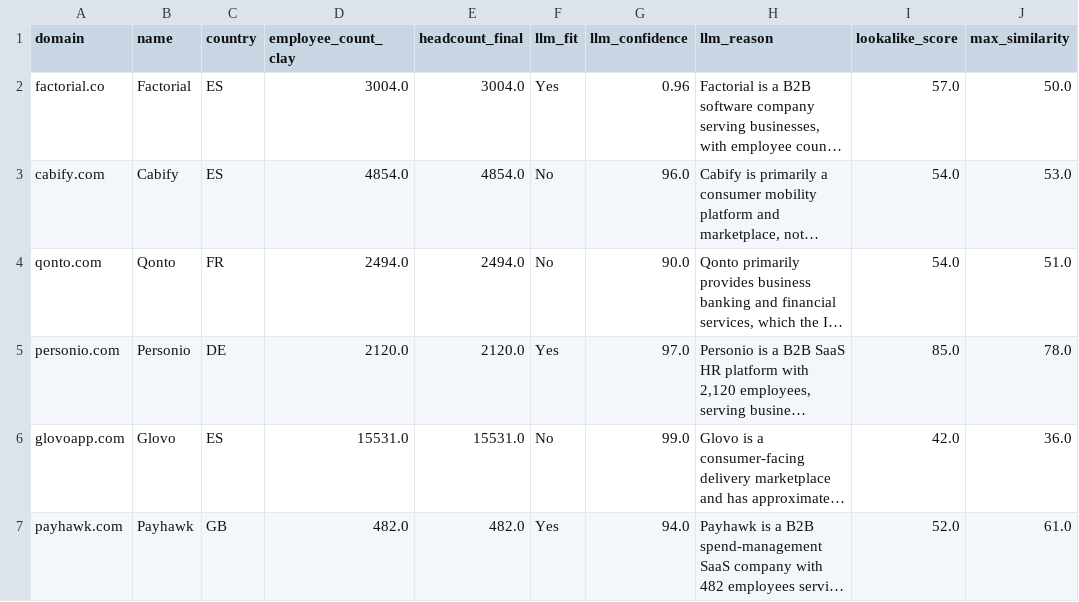
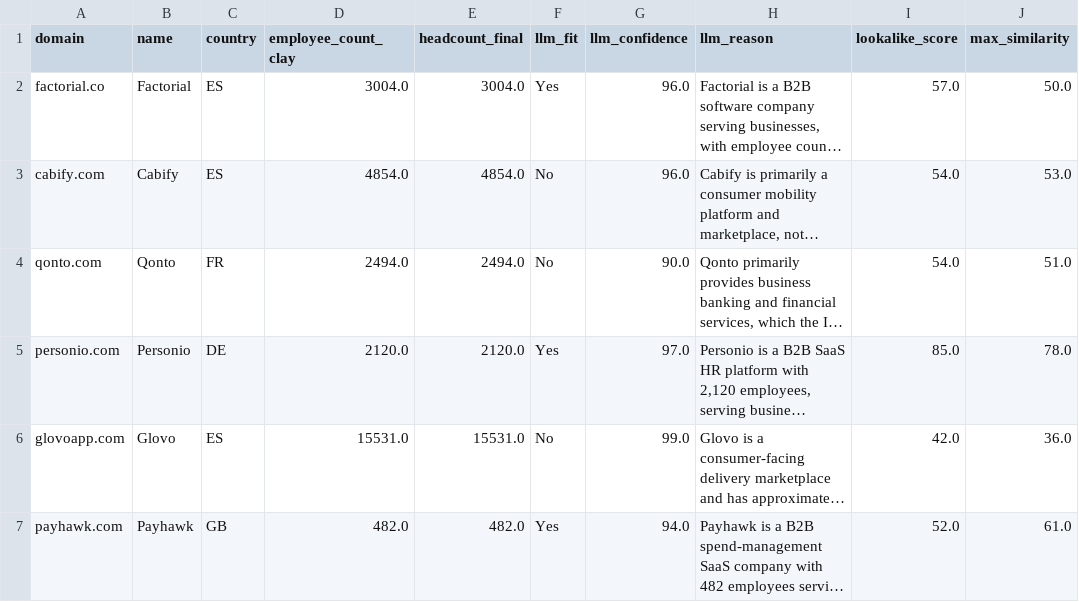
Before and after one commit to mamsss121/gtm-icp-scoring, a CSV file: data/accounts_scored.csv, drawn as a sheet; only a part is shown; long unchanged cells end in …; the diff names each change by its address in the sheet, - before the commit and + after, or states it on an @@ line.

Commit message:
Factorial confidence re-run; clarify tier rule

```diff
--- a/data/accounts_scored.csv
+++ b/data/accounts_scored.csv
-G2 (llm_confidence): 0.96
+G2 (llm_confidence): 96.0
```
Also changed, not shown: 1 other file.
